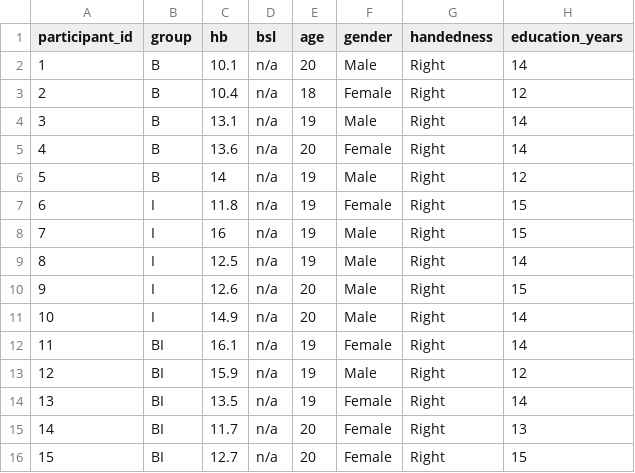
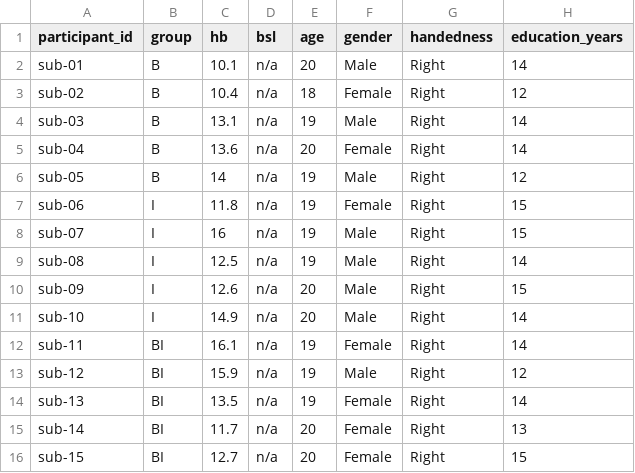
Before and after one commit to OpenNeuroDatasets-JSONLD/ds003397, a TSV file: participants.tsv, drawn as a sheet; only a part is shown; the diff names each change by its address in the sheet, - before the commit and + after, or states it on an @@ line.

Commit message:
[DATALAD] Recorded changes

```diff
--- a/participants.tsv
+++ b/participants.tsv
-A2 (participant_id): 1
+A2 (participant_id): sub-01
-A3 (participant_id): 2
+A3 (participant_id): sub-02
-A4 (participant_id): 3
+A4 (participant_id): sub-03
-A5 (participant_id): 4
+A5 (participant_id): sub-04
-A6 (participant_id): 5
+A6 (participant_id): sub-05
-A7 (participant_id): 6
+A7 (participant_id): sub-06
-A8 (participant_id): 7
+A8 (participant_id): sub-07
-A9 (participant_id): 8
+A9 (participant_id): sub-08
-A10 (participant_id): 9
+A10 (participant_id): sub-09
-A11 (participant_id): 10
+A11 (participant_id): sub-10
-A12 (participant_id): 11
+A12 (participant_id): sub-11
-A13 (participant_id): 12
+A13 (participant_id): sub-12
-A14 (participant_id): 13
+A14 (participant_id): sub-13
-A15 (participant_id): 14
+A15 (participant_id): sub-14
-A16 (participant_id): 15
+A16 (participant_id): sub-15
```
